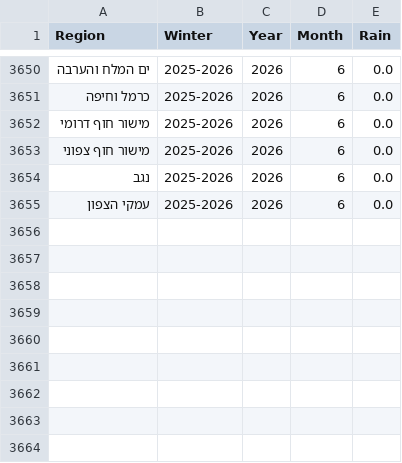
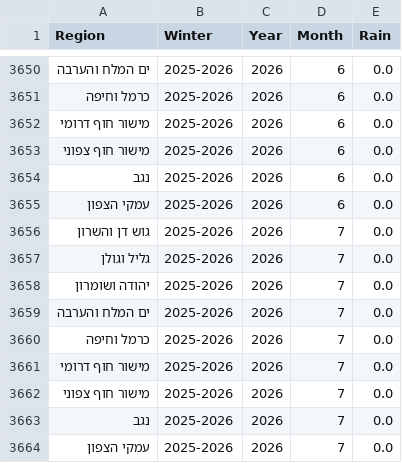
Before and after one commit to yuval-harpaz/weather, a CSV file: data/regional_rain_per_month.csv, drawn as a sheet; only a part is shown, gaps mark what is left out; the diff names each change by its address in the sheet, - before the commit and + after, or states it on an @@ line.

```diff
--- a/data/regional_rain_per_month.csv
+++ b/data/regional_rain_per_month.csv
+row 3656: גוש דן והשרון | 2025-2026 | 2026 | 7 | 0.0
+row 3657: גליל וגולן | 2025-2026 | 2026 | 7 | 0.0
+row 3658: יהודה ושומרון | 2025-2026 | 2026 | 7 | 0.0
+row 3659: ים המלח והערבה | 2025-2026 | 2026 | 7 | 0.0
+row 3660: כרמל וחיפה | 2025-2026 | 2026 | 7 | 0.0
+row 3661: מישור חוף דרומי | 2025-2026 | 2026 | 7 | 0.0
+row 3662: מישור חוף צפוני | 2025-2026 | 2026 | 7 | 0.0
+row 3663: נגב | 2025-2026 | 2026 | 7 | 0.0
+row 3664: עמקי הצפון | 2025-2026 | 2026 | 7 | 0.0
```
Also changed, not shown: data/rain_2026.csv.
